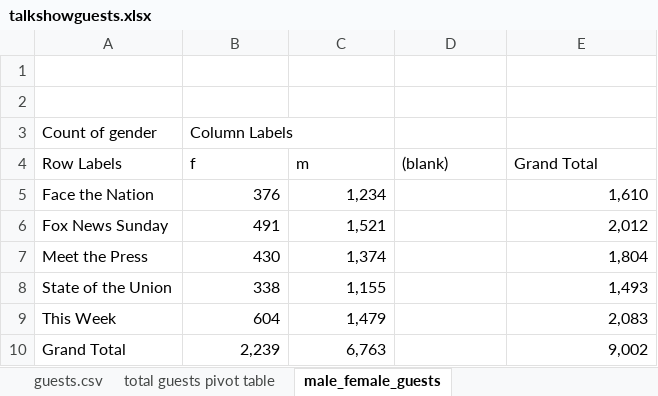
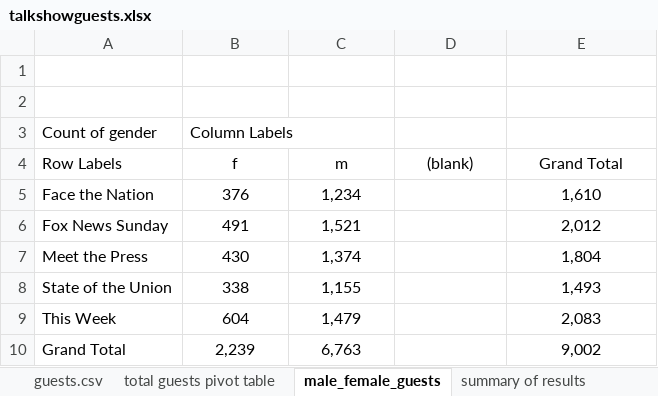
Before and after one commit to dtrielli/exercises, an Excel workbook: talkshowguests.xlsx, sheet male_female_guests, drawn as a sheet; values as stored, in another font and other column widths than the file's, no borders; the diff names each change by its address in the sheet, - before the commit and + after, or states it on an @@ line.

```diff
--- a/talkshowguests.xlsx (sheet male_female_guests)
+++ b/talkshowguests.xlsx (sheet male_female_guests)
+sheet tab: summary of results
-B4:E4 alignment: left
+B4:E4 alignment: center
-B5:C10 alignment: right
+B5:C10 alignment: center
-E5:E10 alignment: right
+E5:E10 alignment: center
```
